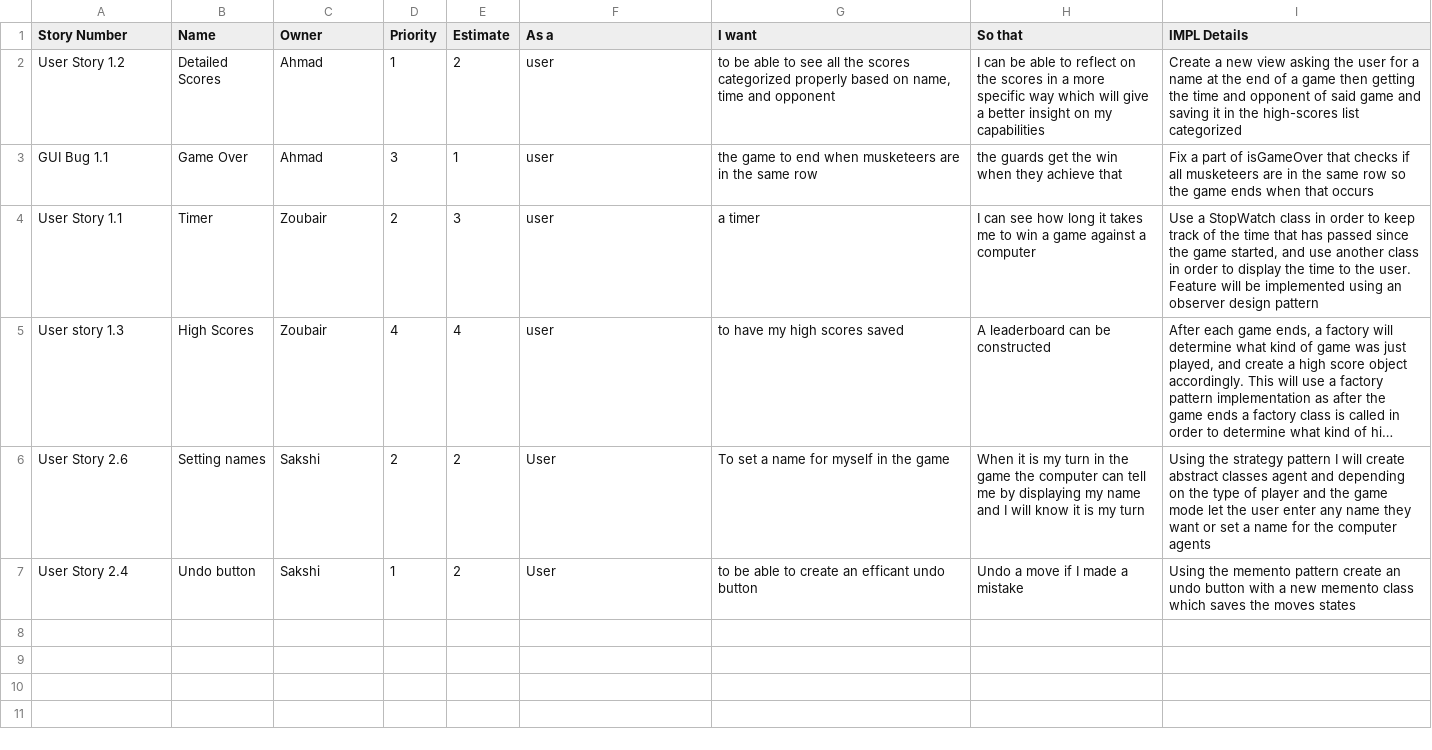
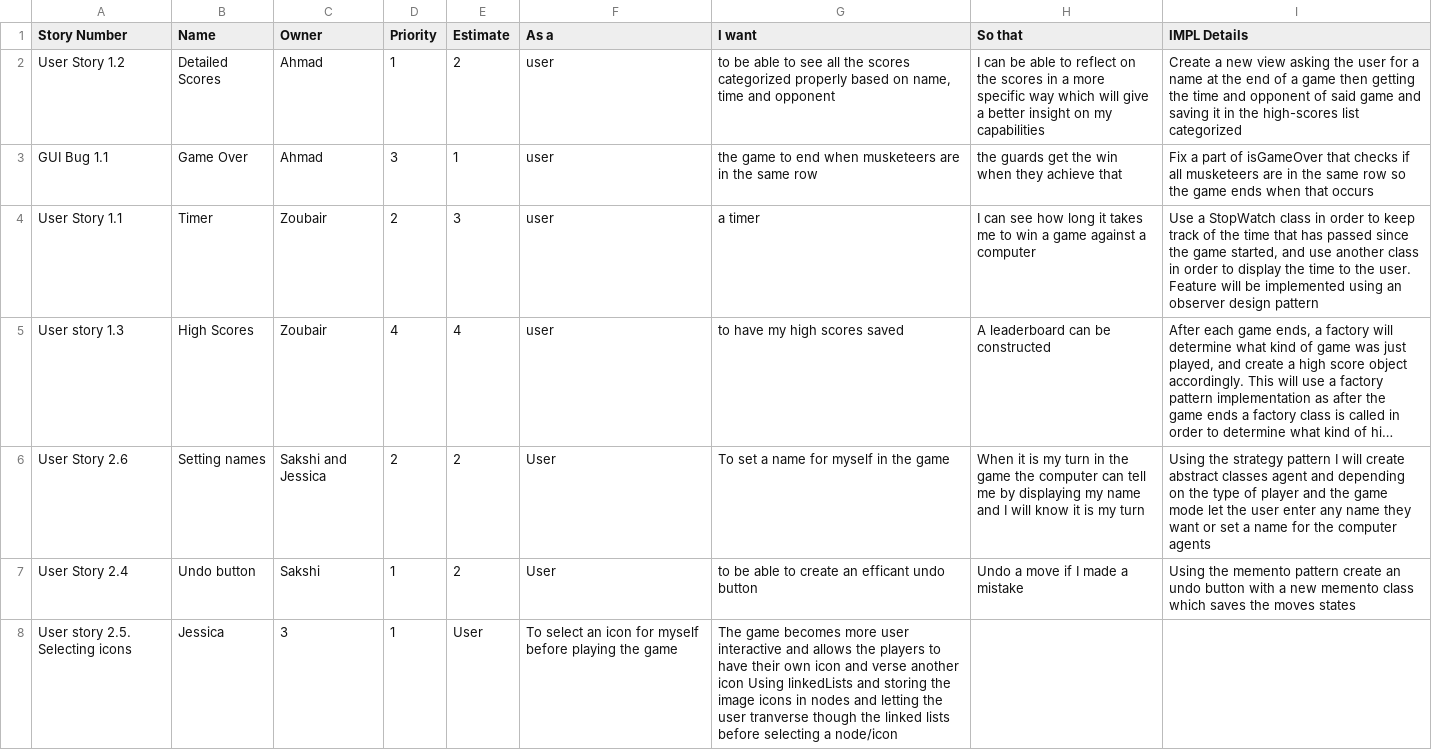
Before and after one commit to battajes/ThreeMusketeers2, a CSV file: doc/s0/productBacklog.csv, drawn as a sheet; long unchanged cells end in …; the diff names each change by its address in the sheet, - before the commit and + after, or states it on an @@ line.

Commit message:
Update productBacklog.csv

```diff
--- a/doc/s0/productBacklog.csv
+++ b/doc/s0/productBacklog.csv
-C6 (Owner): Sakshi
+C6 (Owner): Sakshi and Jessica
+row 8: User story 2.5. Selecting icons | Jessica | 3 | 1 | User | To select an icon for myself before playing the game | The game becomes more user interactive and allows the players to have their own icon and verse another icon Using linkedLists and storing the image icons in nodes and letting the user tranverse though the linked lists before selecting a node/icon
```
